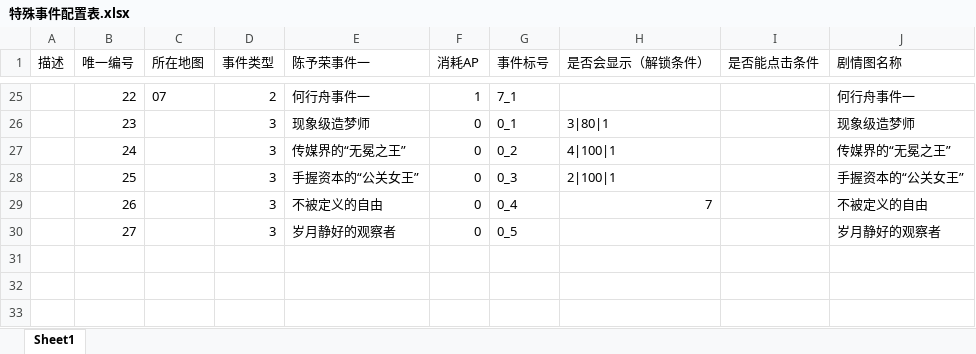
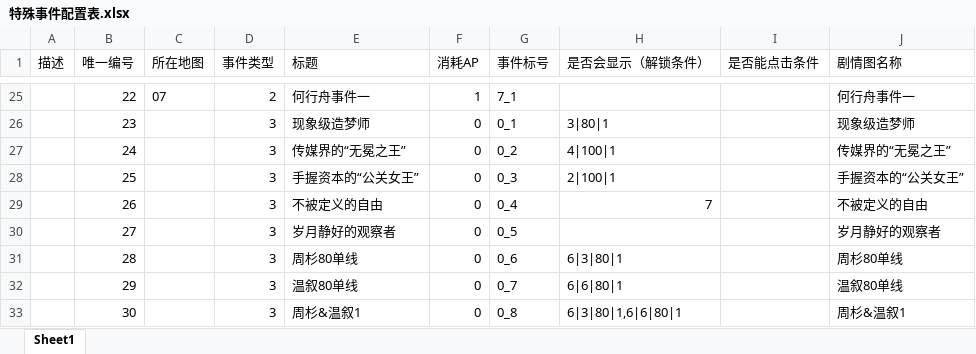
Before and after one commit to huahuak423/gal, an Excel workbook: Assets/Document/云熹约定项目文档/9.事件配置表/特殊事件配置表/特殊事件配置表.xlsx, sheet Sheet1, drawn as a sheet; only a part is shown, gaps mark what is left out; values as stored, in another font and other column widths than the file's, no borders; the diff names each change by its address in the sheet, - before the commit and + after, or states it on an @@ line.

```diff
--- a/Assets/Document/云熹约定项目文档/9.事件配置表/特殊事件配置表/特殊事件配置表.xlsx (sheet Sheet1)
+++ b/Assets/Document/云熹约定项目文档/9.事件配置表/特殊事件配置表/特殊事件配置表.xlsx (sheet Sheet1)
-E1: 陈予荣事件一
+E1: 标题
+row 31:  | 28 |  | 3 | 周杉80单线 | 0 | 0_6 | 6|3|80|1 |  | 周杉80单线
+row 32:  | 29 |  | 3 | 温叙80单线 | 0 | 0_7 | 6|6|80|1 |  | 温叙80单线
+row 33:  | 30 |  | 3 | 周杉&温叙1 | 0 | 0_8 | 6|3|80|1,6|6|80|1 |  | 周杉&温叙1
```
Also changed, not shown: 38 other files.
